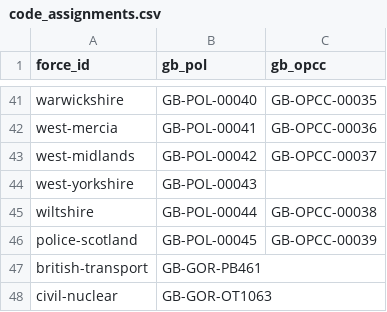
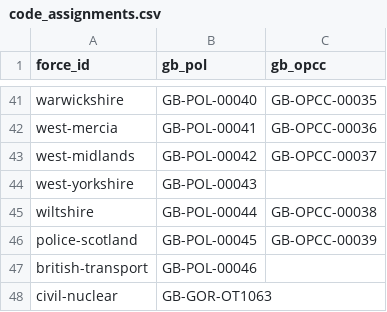
Before and after one commit to rcvda/police-force-names-and-codes, a CSV file: source/code_assignments.csv, drawn as a sheet; only a part is shown, gaps mark what is left out.

```diff
--- a/source/code_assignments.csv
+++ b/source/code_assignments.csv
@@ -46,3 +46,3 @@ wiltshire,GB-POL-00044,GB-OPCC-00038
 police-scotland,GB-POL-00045,GB-OPCC-00039
-british-transport,GB-GOR-PB461,
+british-transport,GB-POL-00046,
 civil-nuclear,GB-GOR-OT1063,
```
Also changed, not shown: data/register.csv, 1 other file.
